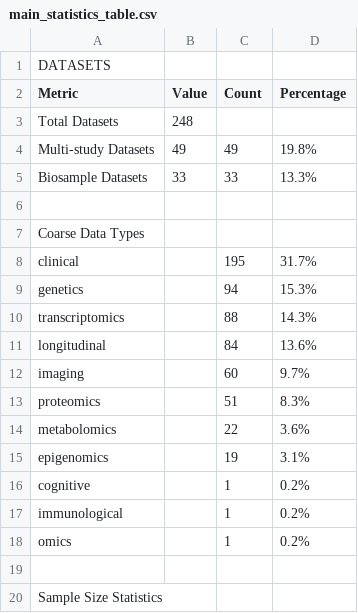
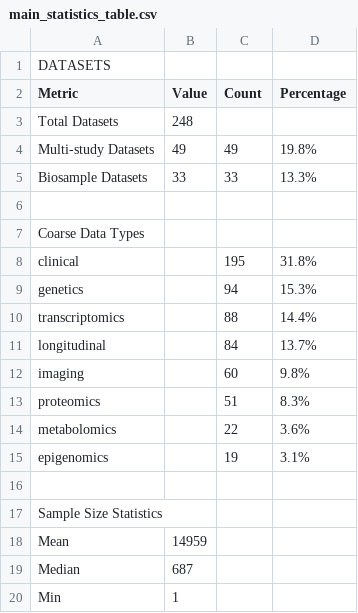
Before and after one commit to NIH-CARD/CARD_catalog_v0, a CSV file: paper_v0/v0.2/main_statistics_table.csv, drawn as a sheet; only a part is shown; the shorter side is filled out with more unchanged rows.

Commit message:
Supplementary Material Update: Generated summary stats tables with adjusted dataset, figure 2 updated, added more verbose print messages inside scripts

```diff
--- a/paper_v0/v0.2/main_statistics_table.csv
+++ b/paper_v0/v0.2/main_statistics_table.csv
@@ -7,7 +7,7 @@ Biosample Datasets,33,33,13.3%
 Coarse Data Types,,,
-clinical,,195,31.7%
+clinical,,195,31.8%
 genetics,,94,15.3%
-transcriptomics,,88,14.3%
-longitudinal,,84,13.6%
-imaging,,60,9.7%
+transcriptomics,,88,14.4%
+longitudinal,,84,13.7%
+imaging,,60,9.8%
 proteomics,,51,8.3%
@@ -15,5 +15,2 @@ metabolomics,,22,3.6%
 epigenomics,,19,3.1%
-cognitive,,1,0.2%
-immunological,,1,0.2%
-omics,,1,0.2%
 ,,,
```
Also changed, not shown: paper_v0/v0.2/main_statistics_table.tsv, 6 other files.
